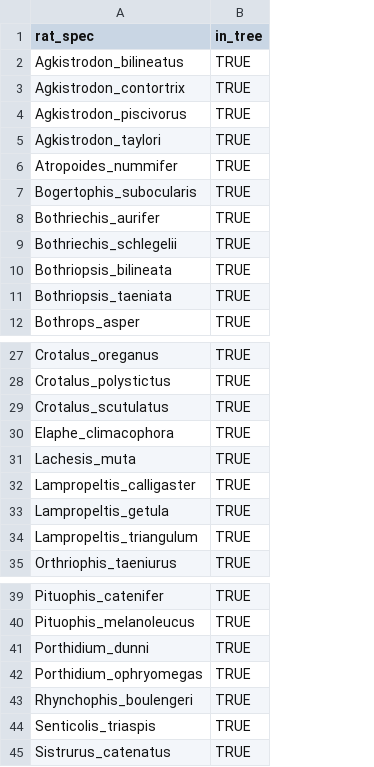
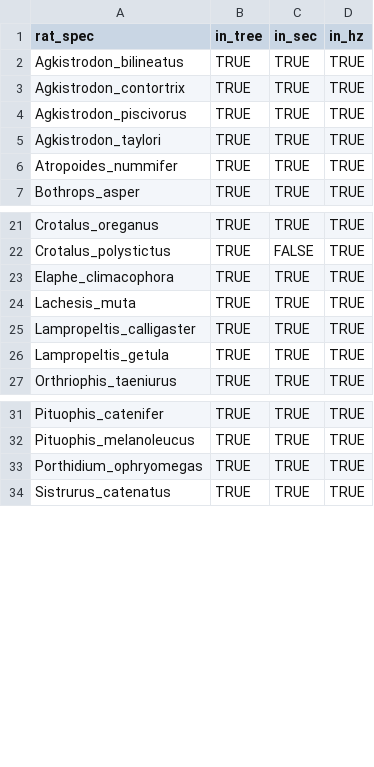
Before and after one commit to e-witte/Snattlerakes, a CSV file: data/rat_edit.csv, drawn as a sheet; only a part is shown, gaps mark what is left out; removed rows and columns are numbered as before the commit, all else as after; the diff covers the shown part only; the diff names each change by its address in the sheet, - before the commit and + after, or states it on an @@ line.

Commit message:
fixed the extra snakes

```diff
--- a/data/rat_edit.csv
+++ b/data/rat_edit.csv
+column C (in_sec), rows 2-7: all TRUE; rows 21-27: TRUE | FALSE | TRUE | TRUE | TRUE | TRUE | TRUE; rows 31-34: all TRUE
+column D (in_hz), rows 2-7: all TRUE; rows 21-27: all TRUE; rows 31-34: all TRUE
-row 7: Bogertophis_subocularis | TRUE
-row 8: Bothriechis_aurifer | TRUE
-row 9: Bothriechis_schlegelii | TRUE
-row 10: Bothriopsis_bilineata | TRUE
-row 11: Bothriopsis_taeniata | TRUE
-row 29: Crotalus_scutulatus | TRUE
-row 34: Lampropeltis_triangulum | TRUE
-row 41: Porthidium_dunni | TRUE
-row 43: Rhynchophis_boulengeri | TRUE
-row 44: Senticolis_triaspis | TRUE
```
Also changed, not shown: 1 removed row elsewhere in this file.
